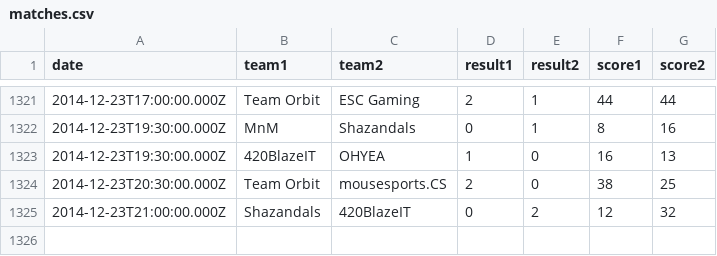
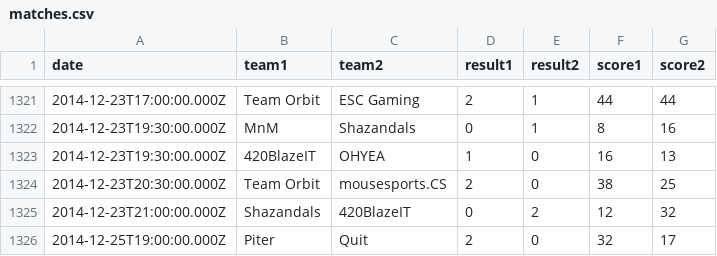
Before and after one commit to kenany/csgo-elo, a CSV file: matches.csv, drawn as a sheet; only a part is shown, gaps mark what is left out; the diff names each change by its address in the sheet, - before the commit and + after, or states it on an @@ line.

Commit message:
matches

```diff
--- a/matches.csv
+++ b/matches.csv
+row 1326: 2014-12-25T19:00:00.000Z | Piter | Quit | 2 | 0 | 32 | 17
```
